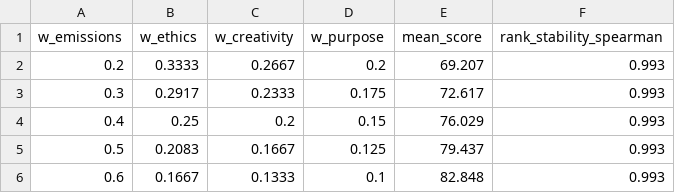
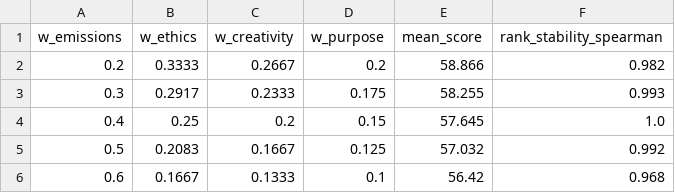
Before and after one commit to hasini08/ai-misuse-evaluator, a CSV file: data/sensitivity_results.csv, drawn as a sheet.

```diff
--- a/data/sensitivity_results.csv
+++ b/data/sensitivity_results.csv
@@ -1,6 +1,6 @@
 w_emissions,w_ethics,w_creativity,w_purpose,mean_score,rank_stability_spearman
-0.2,0.3333,0.2667,0.2,69.207,0.993
-0.3,0.2917,0.2333,0.175,72.617,0.993
-0.4,0.25,0.2,0.15,76.029,0.993
-0.5,0.2083,0.1667,0.125,79.437,0.993
-0.6,0.1667,0.1333,0.1,82.848,0.993
+0.2,0.3333,0.2667,0.2,58.866,0.982
+0.3,0.2917,0.2333,0.175,58.255,0.993
+0.4,0.25,0.2,0.15,57.645,1.0
+0.5,0.2083,0.1667,0.125,57.032,0.992
+0.6,0.1667,0.1333,0.1,56.42,0.968
```
Also changed, not shown: data/pareto_frontier.csv, data/results_scored.csv, 13 other files.
